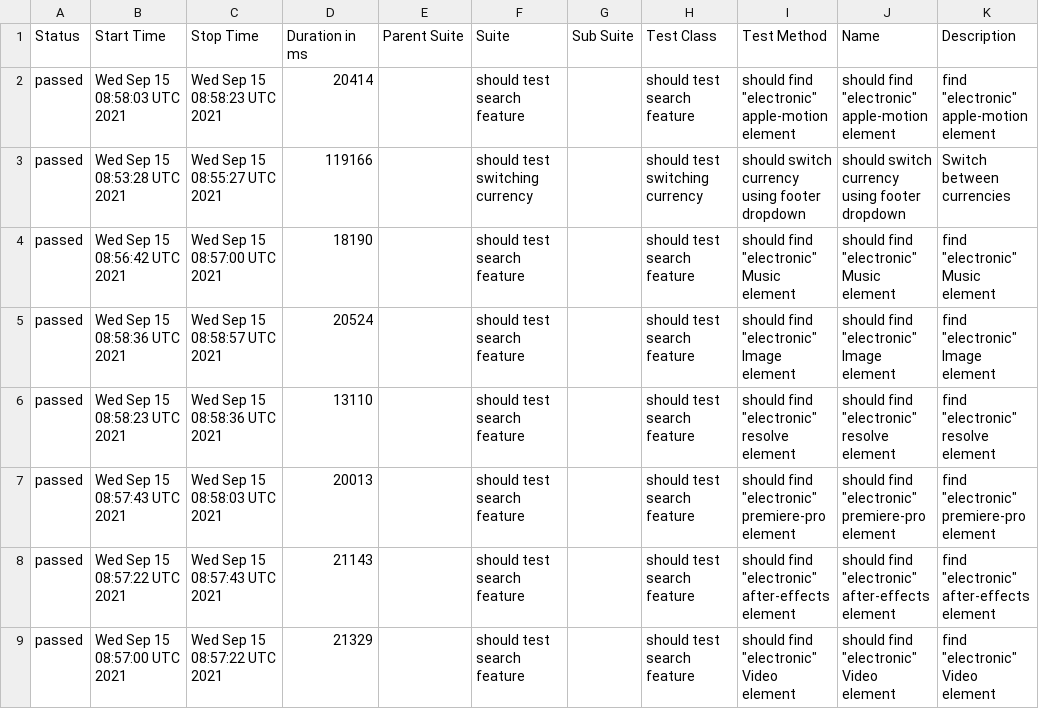
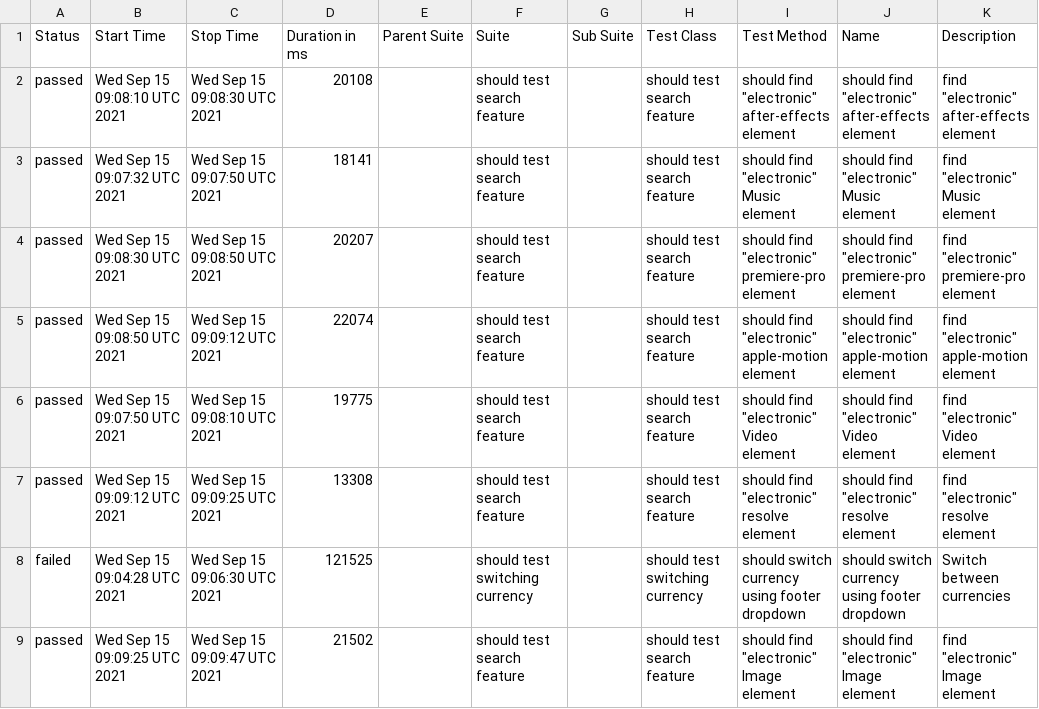
Before and after one commit to ToActions/HtmlActions, a CSV file: data/suites.csv, drawn as a sheet.

Commit message:
Update from https://github.com/motionelements/webdriver-tests-poc/commit/887d3c65cb70dc0fda933ca96f839c317fb171a2

```diff
--- a/data/suites.csv
+++ b/data/suites.csv
@@ -1,9 +1,9 @@
 "Status","Start Time","Stop Time","Duration in ms","Parent Suite","Suite","Sub Suite","Test Class","Test Method","Name","Description"
-"passed","Wed Sep 15 08:58:03 UTC 2021","Wed Sep 15 08:58:23 UTC 2021","20414","","should test search feature","","should test search feature","should find ""electronic"" apple-motion element","should find ""electronic"" apple-motion element","find ""electronic"" apple-motion element"
-"passed","Wed Sep 15 08:53:28 UTC 2021","Wed Sep 15 08:55:27 UTC 2021","119166","","should test switching currency","","should test switching currency","should switch currency using footer dropdown","should switch currency using footer dropdown","Switch between currencies "
-"passed","Wed Sep 15 08:56:42 UTC 2021","Wed Sep 15 08:57:00 UTC 2021","18190","","should test search feature","","should test search feature","should find ""electronic"" Music element","should find ""electronic"" Music element","find ""electronic"" Music element"
-"passed","Wed Sep 15 08:58:36 UTC 2021","Wed Sep 15 08:58:57 UTC 2021","20524","","should test search feature","","should test search feature","should find ""electronic"" Image element","should find ""electronic"" Image element","find ""electronic"" Image element"
-"passed","Wed Sep 15 08:58:23 UTC 2021","Wed Sep 15 08:58:36 UTC 2021","13110","","should test search feature","","should test search feature","should find ""electronic"" resolve element","should find ""electronic"" resolve element","find ""electronic"" resolve element"
-"passed","Wed Sep 15 08:57:43 UTC 2021","Wed Sep 15 08:58:03 UTC 2021","20013","","should test search feature","","should test search feature","should find ""electronic"" premiere-pro element","should find ""electronic"" premiere-pro element","find ""electronic"" premiere-pro element"
-"passed","Wed Sep 15 08:57:22 UTC 2021","Wed Sep 15 08:57:43 UTC 2021","21143","","should test search feature","","should test search feature","should find ""electronic"" after-effects element","should find ""electronic"" after-effects element","find ""electronic"" after-effects element"
-"passed","Wed Sep 15 08:57:00 UTC 2021","Wed Sep 15 08:57:22 UTC 2021","21329","","should test search feature","","should test search feature","should find ""electronic"" Video element","should find ""electronic"" Video element","find ""electronic"" Video element"
+"passed","Wed Sep 15 09:08:10 UTC 2021","Wed Sep 15 09:08:30 UTC 2021","20108","","should test search feature","","should test search feature","should find ""electronic"" after-effects element","should find ""electronic"" after-effects element","find ""electronic"" after-effects element"
+"passed","Wed Sep 15 09:07:32 UTC 2021","Wed Sep 15 09:07:50 UTC 2021","18141","","should test search feature","","should test search feature","should find ""electronic"" Music element","should find ""electronic"" Music element","find ""electronic"" Music element"
+"passed","Wed Sep 15 09:08:30 UTC 2021","Wed Sep 15 09:08:50 UTC 2021","20207","","should test search feature","","should test search feature","should find ""electronic"" premiere-pro element","should find ""electronic"" premiere-pro element","find ""electronic"" premiere-pro element"
+"passed","Wed Sep 15 09:08:50 UTC 2021","Wed Sep 15 09:09:12 UTC 2021","22074","","should test search feature","","should test search feature","should find ""electronic"" apple-motion element","should find ""electronic"" apple-motion element","find ""electronic"" apple-motion element"
+"passed","Wed Sep 15 09:07:50 UTC 2021","Wed Sep 15 09:08:10 UTC 2021","19775","","should test search feature","","should test search feature","should find ""electronic"" Video element","should find ""electronic"" Video element","find ""electronic"" Video element"
+"passed","Wed Sep 15 09:09:12 UTC 2021","Wed Sep 15 09:09:25 UTC 2021","13308","","should test search feature","","should test search feature","should find ""electronic"" resolve element","should find ""electronic"" resolve element","find ""electronic"" resolve element"
+"failed","Wed Sep 15 09:04:28 UTC 2021","Wed Sep 15 09:06:30 UTC 2021","121525","","should test switching currency","","should test switching currency","should switch currency using footer dropdown","should switch currency using footer dropdown","Switch between currencies "
+"passed","Wed Sep 15 09:09:25 UTC 2021","Wed Sep 15 09:09:47 UTC 2021","21502","","should test search feature","","should test search feature","should find ""electronic"" Image element","should find ""electronic"" Image element","find ""electronic"" Image element"
```
Also changed, not shown: 36 other files.
